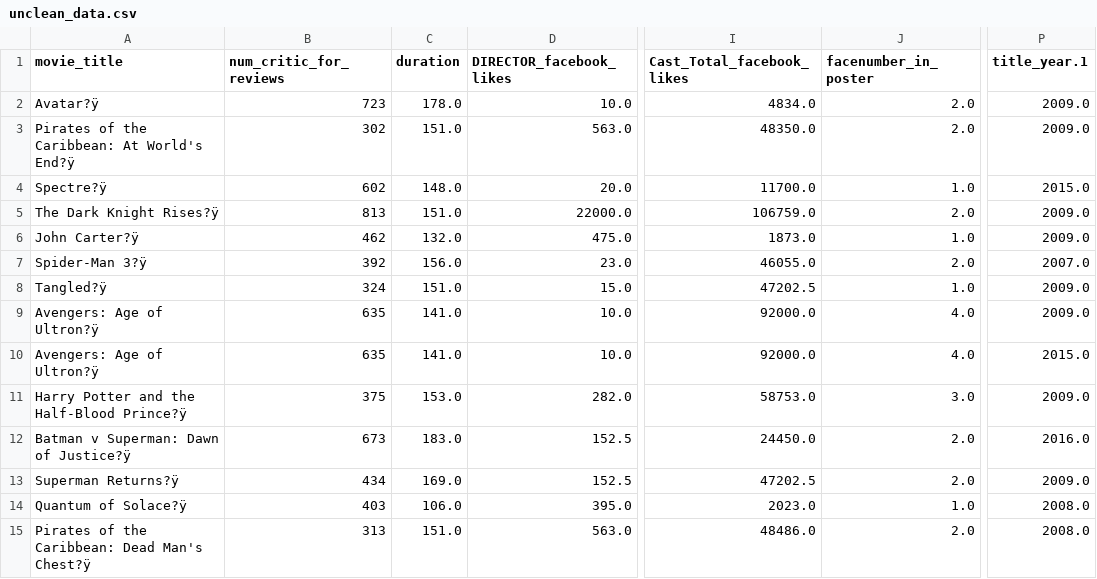
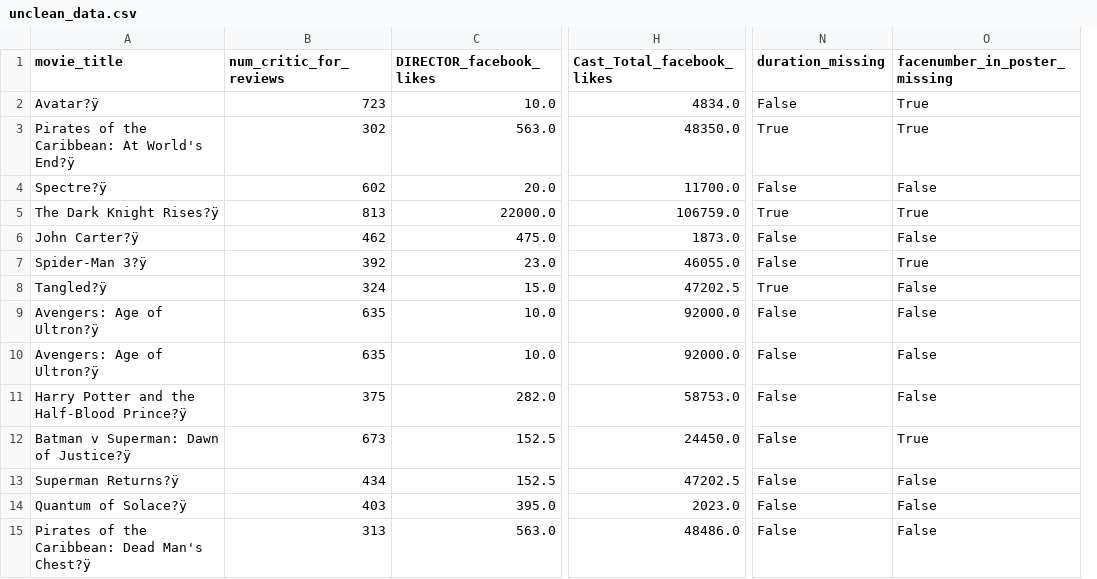
Before and after one commit to Dylangagliordi/data-agent, a CSV file: data/_test_etl/e2e_download/cleaned/unclean_data.csv, drawn as a sheet; only a part is shown, gaps mark what is left out; removed rows and columns are numbered as before the commit, all else as after; the diff names each change by its address in the sheet, - before the commit and + after, or states it on an @@ line.

Commit message:
ETL analyst Part 3: post-cleaning validation in clean_dataset()
clean_dataset() no longer treats 'the generated code executed without
raising' as proof cleaning actually worked:

1. After execution succeeds, check_rubric() is re-run against the real
   cleaned output. If any of the ORIGINALLY-flagged issues are still
   detectable, that's now treated the same as a real execution failure --
   the specific remaining issue(s) are fed back into the next generation
   attempt (previous_error now says 'STILL PRESENT', not just 'raised an
   exception'), within the existing MAX_CLEAN_ATTEMPTS cap. If issues remain
   after every attempt, the file is reported status=skipped_incomplete with
   the real remaining issues named plainly ('cleaning ran but did not fully
   resolve: ...') instead of ever being reported a false success.

2. Row count before/after is tracked for every successfully-cleaned file
   (_count_csv_rows). A loss >= ROW_LOSS_FLAG_THRESHOLD (20%) sets
   row_loss_flagged=True even when the rubric re-check passes -- flagged,
   not blocked, since dropping rows can be a legitimate strategy, but it
   must never be silently hidden inside a plain success message.

3. FileCleaningRecord gained rubric_recheck_passed, remaining_issues,
   row_count_before/after, row_loss_flagged; CleaningResult.summary() now
   prints the re-check result and row-count comparison for every cleaned
   file, and the plain-language incomplete-cleaning message for skipped
   ones -- visible every time, not just on request.

tests/test_data_cleaning_post_validation.py: real LLM case (single fixable
issue -> re-check passes), fake-LLM case (fixes only 1 of 2 issues -> real
retry triggered by the re-check, not falsely reported clean, attempts=2),
fake-LLM case (fix drops 80% of rows -> row_loss_flagged=True, visible in
summary()).

tests/test_data_cleaning_retry.py: updated its fake 'successful' fix to
target the real clone path and genuinely resolve the fixture's flagged
issues (previously wrote to the wrong path and left issues unfixed --
Part 3's re-check correctly exposed this pre-existing test bug).

Full regression pass: all cleaning tests (rubric, rubric_v2, noop, approve,
decline, retry, transform_load, missing_invalid_reasoning,
post_validation), all SQL analyst tests, and the full end-to-end ETL
ReAct-loop test (real download + real cleaning through the agent) all pass
together.

```diff
--- a/data/_test_etl/e2e_download/cleaned/unclean_data.csv
+++ b/data/_test_etl/e2e_download/cleaned/unclean_data.csv
-column C (duration), rows 2-15: 178.0 | 151.0 | 148.0 | 151.0 | 132.0 | 156.0 | 151.0 | 141.0 | 141.0 | 153.0 | 183.0 | 169.0 | 106.0 | 151.0
-column J (facenumber_in_poster), rows 2-15: 2.0 | 2.0 | 1.0 | 2.0 | 1.0 | 2.0 | 1.0 | 4.0 | 4.0 | 3.0 | 2.0 | 2.0 | 1.0 | 2.0
-column P (title_year.1), rows 2-15: 2009.0 | 2009.0 | 2015.0 | 2009.0 | 2009.0 | 2007.0 | 2009.0 | 2009.0 | 2015.0 | 2009.0 | 2016.0 | 2009.0 | 2008.0 | 2008.0
+column N (duration_missing), rows 2-15: False | True | False | True | False | False | True | False | False | False | False | False | False | False
+column O (facenumber_in_poster_missing), rows 2-15: True | True | False | True | False | True | False | False | False | False | True | False | False | False
```
Also changed, not shown: 12 other files.
